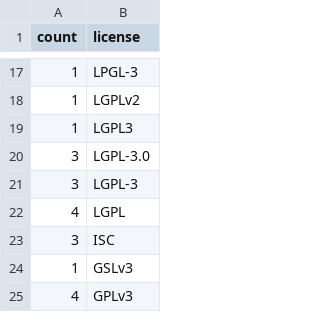
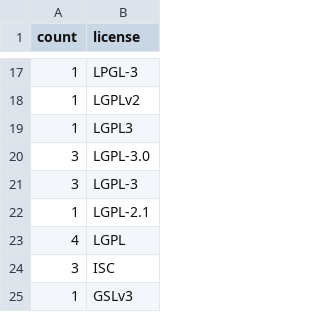
Before and after one commit to bf4/gemproject, a CSV file: license_usage.csv, drawn as a sheet; only a part is shown, gaps mark what is left out; the shorter side is filled out with more unchanged rows.

Commit message:
Update license usage

```diff
--- a/license_usage.csv
+++ b/license_usage.csv
@@ -21,2 +21,3 @@ count,license
 3,"LGPL-3"
+1,"LGPL-2.1"
 4,"LGPL"
```
